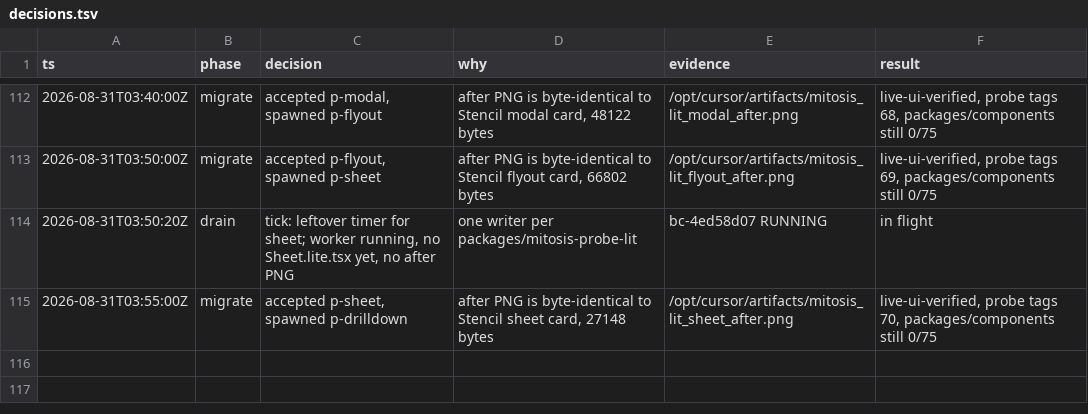
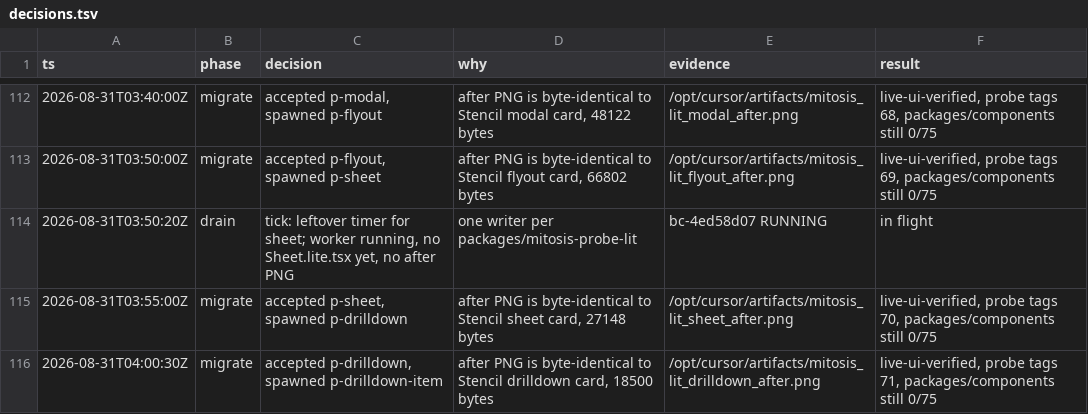
Before and after one commit to kroofy/porsche-design-system, a TSV file: .audit/orchestrate/stencil-to-mitosis/decisions.tsv, drawn as a sheet; only a part is shown, gaps mark what is left out; the diff names each change by its address in the sheet, - before the commit and + after, or states it on an @@ line.

```diff
--- a/.audit/orchestrate/stencil-to-mitosis/decisions.tsv
+++ b/.audit/orchestrate/stencil-to-mitosis/decisions.tsv
+row 116: 2026-08-31T04:00:30Z | migrate | accepted p-drilldown, spawned p-drilldown-item | after PNG is byte-identical to Stencil drilldown card, 18500 bytes | /opt/cursor/artifacts/mitosis_lit_drilldown_after.png | live-ui-verified, probe tags 71, packages/components still 0/75
```
Also changed, not shown: .audit/orchestrate/stencil-to-mitosis/ledger.tsv, .audit/orchestrate/stencil-to-mitosis/units.tsv, 2 other files.
